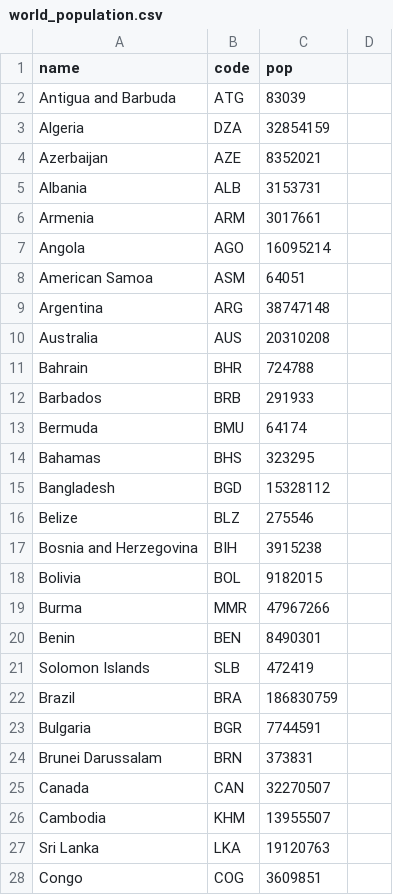
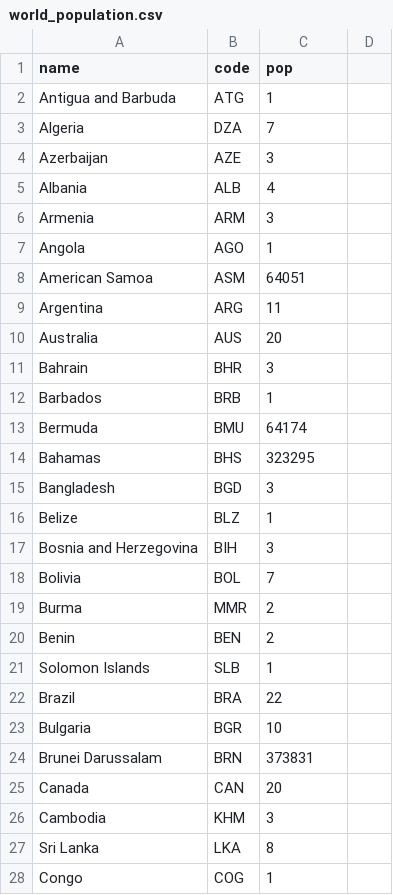
Before and after one commit to MiguelCabezasPuerto/MII-1-Accesibility-Learning-Path-HCI, a CSV file: world_population.csv, drawn as a sheet; only a part is shown; the diff covers the shown part only.

Commit message:
Update world_population.csv

```diff
--- a/world_population.csv
+++ b/world_population.csv
@@ -1,28 +1,28 @@
 name,code,pop
-Antigua and Barbuda,ATG,83039
-Algeria,DZA,32854159
-Azerbaijan,AZE,8352021
-Albania,ALB,3153731
-Armenia,ARM,3017661
-Angola,AGO,16095214
+Antigua and Barbuda,ATG,1
+Algeria,DZA,7
+Azerbaijan,AZE,3
+Albania,ALB,4
+Armenia,ARM,3
+Angola,AGO,1
 American Samoa,ASM,64051
-Argentina,ARG,38747148
-Australia,AUS,20310208
-Bahrain,BHR,724788
-Barbados,BRB,291933
+Argentina,ARG,11
+Australia,AUS,20
+Bahrain,BHR,3
+Barbados,BRB,1
 Bermuda,BMU,64174
 Bahamas,BHS,323295
-Bangladesh,BGD,15328112
-Belize,BLZ,275546
-Bosnia and Herzegovina,BIH,3915238
-Bolivia,BOL,9182015
-Burma,MMR,47967266
-Benin,BEN,8490301
-Solomon Islands,SLB,472419
-Brazil,BRA,186830759
-Bulgaria,BGR,7744591
+Bangladesh,BGD,3
+Belize,BLZ,1
+Bosnia and Herzegovina,BIH,3
+Bolivia,BOL,7
+Burma,MMR,2
+Benin,BEN,2
+Solomon Islands,SLB,1
+Brazil,BRA,22
+Bulgaria,BGR,10
 Brunei Darussalam,BRN,373831
-Canada,CAN,32270507
-Cambodia,KHM,13955507
-Sri Lanka,LKA,19120763
-Congo,COG,3609851
+Canada,CAN,20
+Cambodia,KHM,3
+Sri Lanka,LKA,8
+Congo,COG,1
```
Also changed, not shown: 144 edited cells elsewhere in this file.
